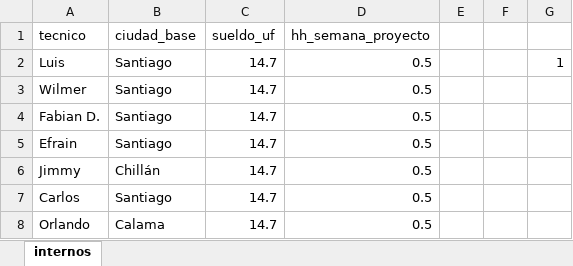
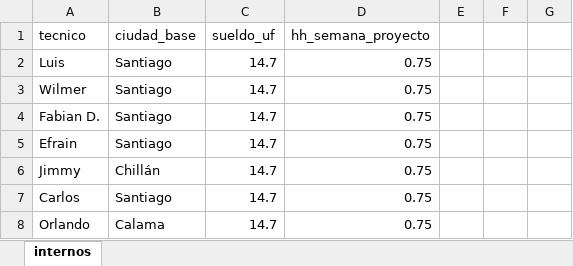
Before and after one commit to christianzv14-coder/Cerebro, an Excel workbook: data/tecnicos_internos.xlsx, sheet internos, drawn as a sheet; values as stored, in another font and other column widths than the file's, no borders; the diff names each change by its address in the sheet, - before the commit and + after, or states it on an @@ line.

Commit message:
Update tecnicos_internos.xlsx

```diff
--- a/data/tecnicos_internos.xlsx (sheet internos)
+++ b/data/tecnicos_internos.xlsx (sheet internos)
-D2:D8 (hh_semana_proyecto): 0.5
+D2:D8 (hh_semana_proyecto): 0.75
-G2: 1
+G2: (empty)
```
